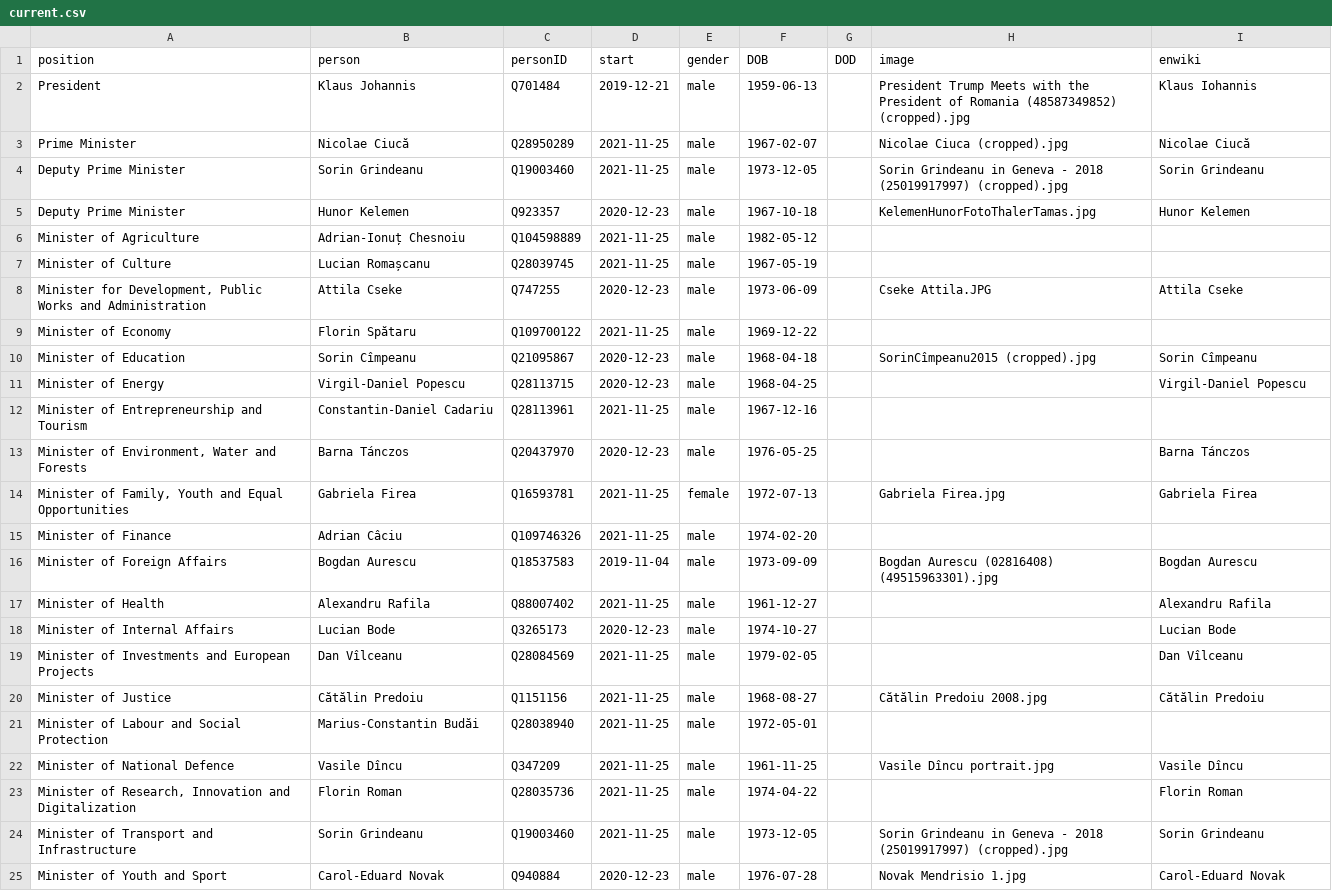
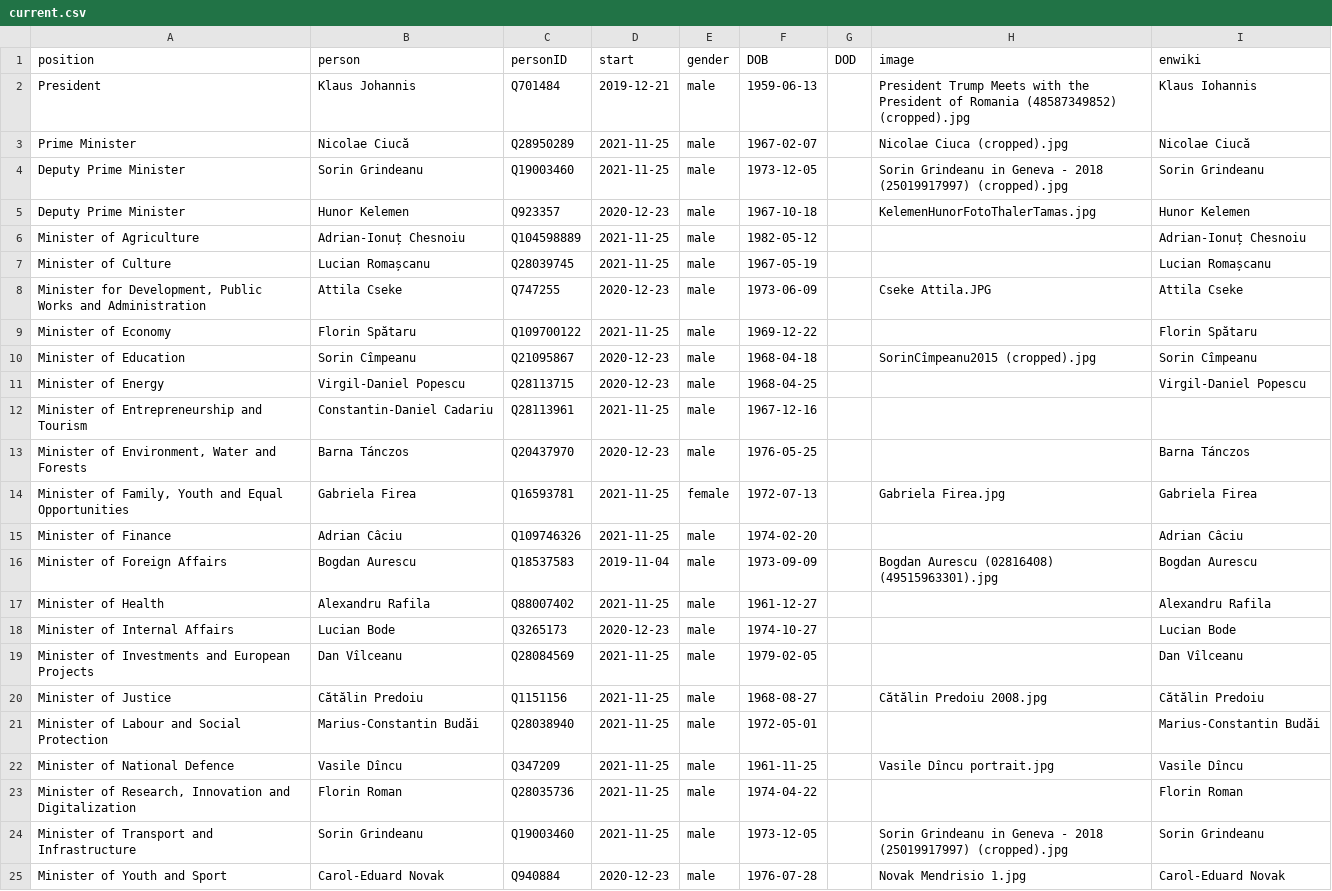
Before and after one commit to every-politician-scrapers/romania-cabinet, a CSV file: html/current.csv, drawn as a sheet; only a part is shown.

Commit message:
HTML update

```diff
--- a/html/current.csv
+++ b/html/current.csv
@@ -5,6 +5,6 @@ Deputy Prime Minister,Sorin Grindeanu,Q19003460,2021-11-25,male,1973-12-05,,Sori
 Deputy Prime Minister,Hunor Kelemen,Q923357,2020-12-23,male,1967-10-18,,KelemenHunorFotoThalerTamas.jpg,Hunor Kelemen
-Minister of Agriculture,Adrian-Ionuț Chesnoiu,Q104598889,2021-11-25,male,1982-05-12,,,
-Minister of Culture,Lucian Romașcanu,Q28039745,2021-11-25,male,1967-05-19,,,
+Minister of Agriculture,Adrian-Ionuț Chesnoiu,Q104598889,2021-11-25,male,1982-05-12,,,Adrian-Ionuț Chesnoiu
+Minister of Culture,Lucian Romașcanu,Q28039745,2021-11-25,male,1967-05-19,,,Lucian Romașcanu
 "Minister for Development, Public Works and Administration",Attila Cseke,Q747255,2020-12-23,male,1973-06-09,,Cseke Attila.JPG,Attila Cseke
-Minister of Economy,Florin Spătaru,Q109700122,2021-11-25,male,1969-12-22,,,
+Minister of Economy,Florin Spătaru,Q109700122,2021-11-25,male,1969-12-22,,,Florin Spătaru
 Minister of Education,Sorin Cîmpeanu,Q21095867,2020-12-23,male,1968-04-18,,SorinCîmpeanu2015 (cropped).jpg,Sorin Cîmpeanu
@@ -14,3 +14,3 @@ Minister of Entrepreneurship and Tourism,Constantin-Daniel Cadariu,Q28113961,202
 "Minister of Family, Youth and Equal Opportunities",Gabriela Firea,Q16593781,2021-11-25,female,1972-07-13,,Gabriela Firea.jpg,Gabriela Firea
-Minister of Finance,Adrian Câciu,Q109746326,2021-11-25,male,1974-02-20,,,
+Minister of Finance,Adrian Câciu,Q109746326,2021-11-25,male,1974-02-20,,,Adrian Câciu
 Minister of Foreign Affairs,Bogdan Aurescu,Q18537583,2019-11-04,male,1973-09-09,,Bogdan Aurescu (02816408) (49515963301).jpg,Bogdan Aurescu
@@ -20,3 +20,3 @@ Minister of Investments and European Projects,Dan Vîlceanu,Q28084569,2021-11-25
 Minister of Justice,Cătălin Predoiu,Q1151156,2021-11-25,male,1968-08-27,,Cătălin Predoiu 2008.jpg,Cătălin Predoiu
-Minister of Labour and Social Protection,Marius-Constantin Budăi,Q28038940,2021-11-25,male,1972-05-01,,,
+Minister of Labour and Social Protection,Marius-Constantin Budăi,Q28038940,2021-11-25,male,1972-05-01,,,Marius-Constantin Budăi
 Minister of National Defence,Vasile Dîncu,Q347209,2021-11-25,male,1961-11-25,,Vasile Dîncu portrait.jpg,Vasile Dîncu
```
